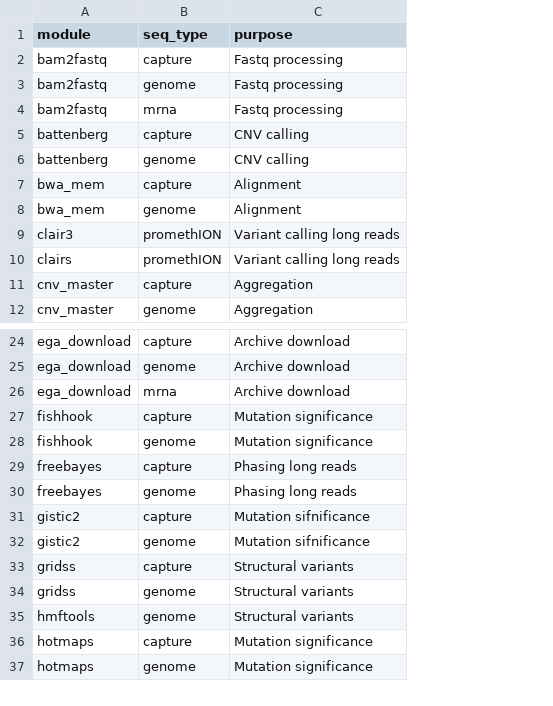
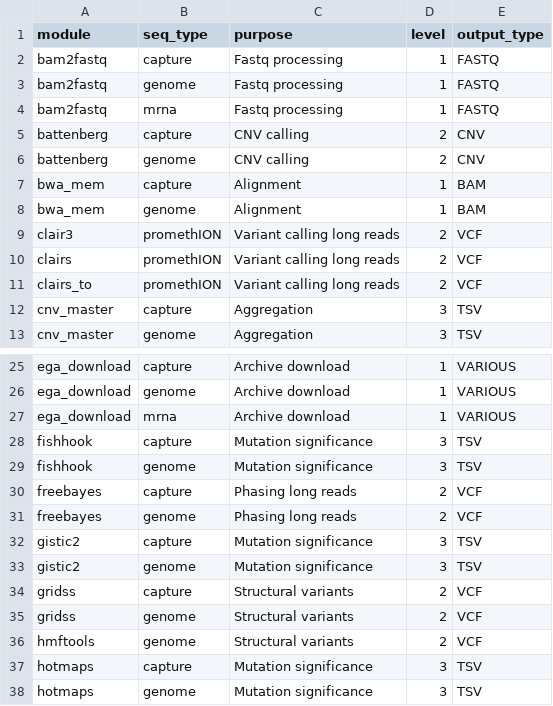
Before and after one commit to LCR-BCCRC/lcr-modules, a TSV file: docs/module_seq_types.tsv, drawn as a sheet; only a part is shown, gaps mark what is left out; addresses are those after the commit; the diff names each change by its address in the sheet, - before the commit and + after, or states it on an @@ line.

Commit message:
fix typo and add output types to the readme tables

```diff
--- a/docs/module_seq_types.tsv
+++ b/docs/module_seq_types.tsv
+column D (level), rows 2-10: 1 | 1 | 1 | 2 | 2 | 1 | 1 | 2 | 2; rows 12-13: 3 | 3; rows 25-38: 1 | 1 | 1 | 3 | 3 | 2 | 2 | 3 | 3 | 2 | 2 | 2 | 3 | 3
+column E (output_type), rows 2-10: FASTQ | FASTQ | FASTQ | CNV | CNV | BAM | BAM | VCF | VCF; rows 12-13: TSV | TSV; rows 25-38: VARIOUS | VARIOUS | VARIOUS | TSV | TSV | VCF | VCF | TSV | TSV | VCF | VCF | VCF | TSV | TSV
+row 11: clairs_to | promethION | Variant calling long reads | 2 | VCF
-C32:C33 (purpose): Mutation sifnificance
+C32:C33 (purpose): Mutation significance
```
Also changed, not shown: 3 other files.
